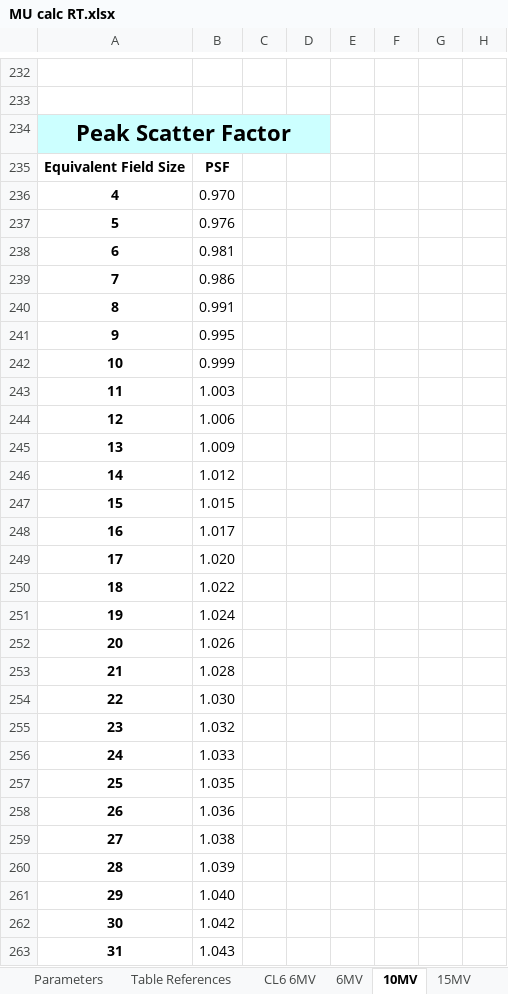
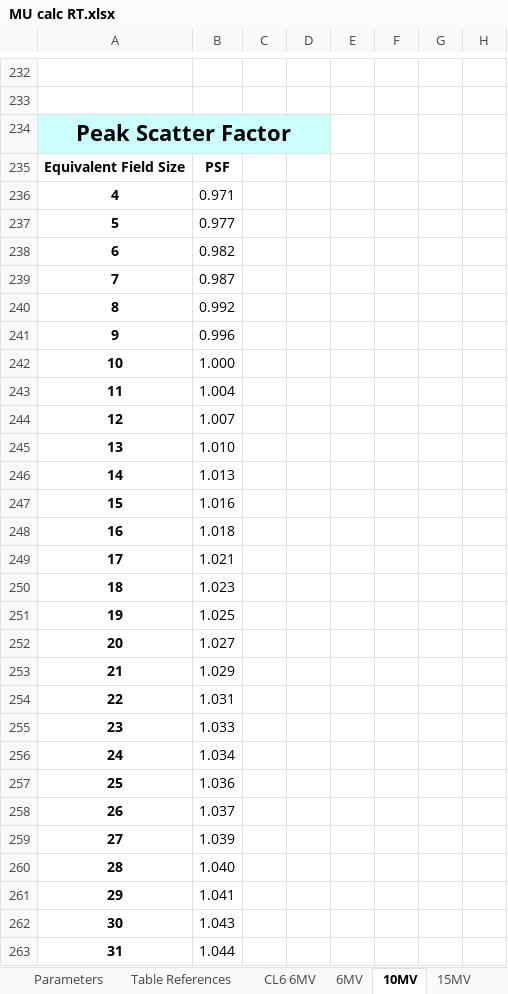
Before and after one commit to GregSal/MU-calc-RT, an Excel workbook: MU calc RT.xlsx, sheet 10MV, drawn as a sheet; only a part is shown, gaps mark what is left out; values as stored, in another font and other column widths than the file's, no borders; the diff covers the shown part only; the diff names each change by its address in the sheet, - before the commit and + after, or states it on an @@ line.

```diff
--- a/MU calc RT.xlsx (sheet 10MV)
+++ b/MU calc RT.xlsx (sheet 10MV)
-B236: 0.970
+B236: 0.971
-B237: 0.976
+B237: 0.977
-B238: 0.981
+B238: 0.982
-B239: 0.986
+B239: 0.987
-B240: 0.991
+B240: 0.992
-B241: 0.995
+B241: 0.996
-B242: 0.999
+B242: 1.000
-B243: 1.003
+B243: 1.004
-B244: 1.006
+B244: 1.007
-B245: 1.009
+B245: 1.010
-B246: 1.012
+B246: 1.013
-B247: 1.015
+B247: 1.016
-B248: 1.017
+B248: 1.018
-B249: 1.020
+B249: 1.021
-B250: 1.022
+B250: 1.023
-B251: 1.024
+B251: 1.025
-B252: 1.026
+B252: 1.027
-B253: 1.028
+B253: 1.029
-B254: 1.030
+B254: 1.031
-B255: 1.032
+B255: 1.033
-B256: 1.033
+B256: 1.034
-B257: 1.035
+B257: 1.036
-B258: 1.036
+B258: 1.037
-B259: 1.038
+B259: 1.039
-B260: 1.039
+B260: 1.040
-B261: 1.040
+B261: 1.041
-B262: 1.042
+B262: 1.043
-B263: 1.043
+B263: 1.044
```
Also changed, not shown: other rows of this sheet, sheet 6MV, sheet 15MV, sheet Parameters, sheet Data Calculations, sheet Table References, sheet Data Entry, formulas that keep their value, charts or pictures.
